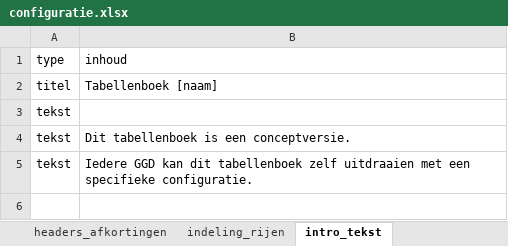
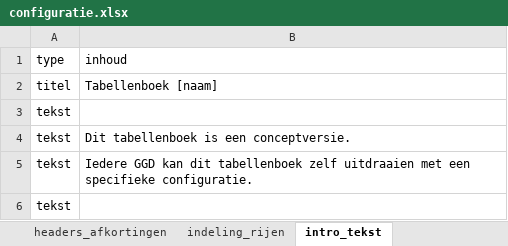
Before and after one commit to ggdatascience/GGData_tabellenboek, an Excel workbook: configuratie.xlsx, sheet intro_tekst, drawn as a sheet; values as stored, in another font and other column widths than the file's, no borders; the diff names each change by its address in the sheet, - before the commit and + after, or states it on an @@ line.

```diff
--- a/configuratie.xlsx (sheet intro_tekst)
+++ b/configuratie.xlsx (sheet intro_tekst)
+row 6: tekst
```
Also changed, not shown: sheet algemeen, sheet labelcorrectie, sheet opmaak, 4 other files.
